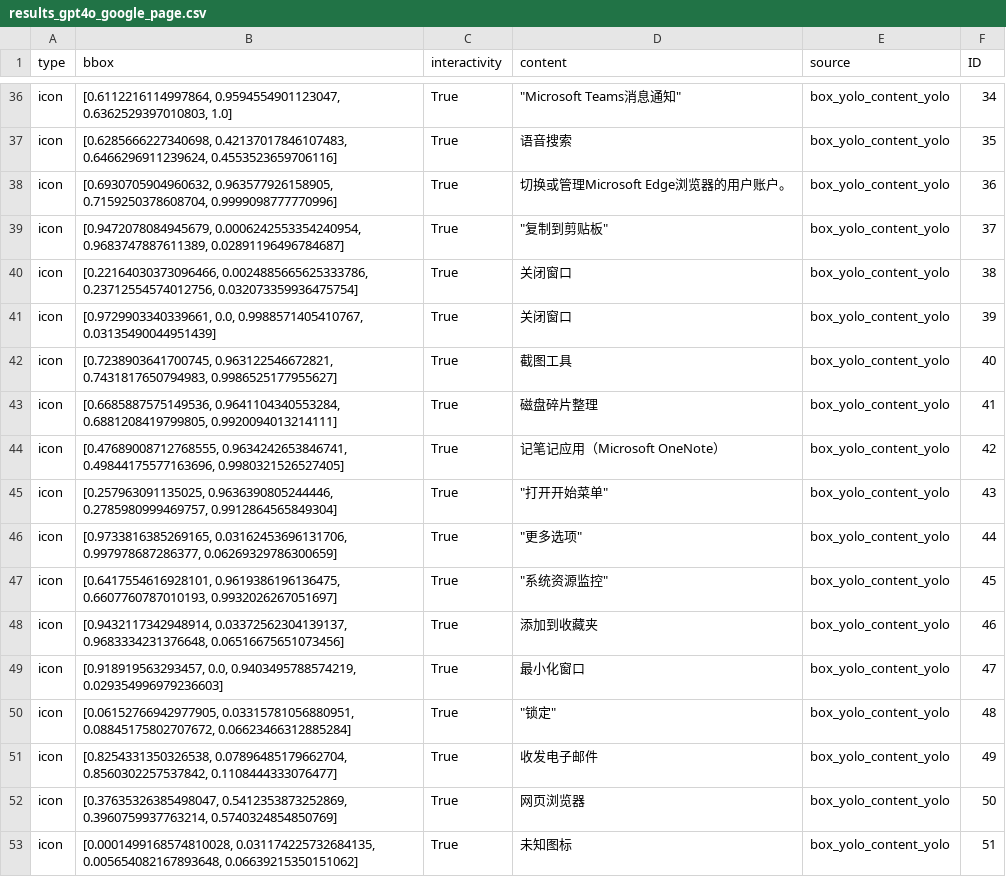
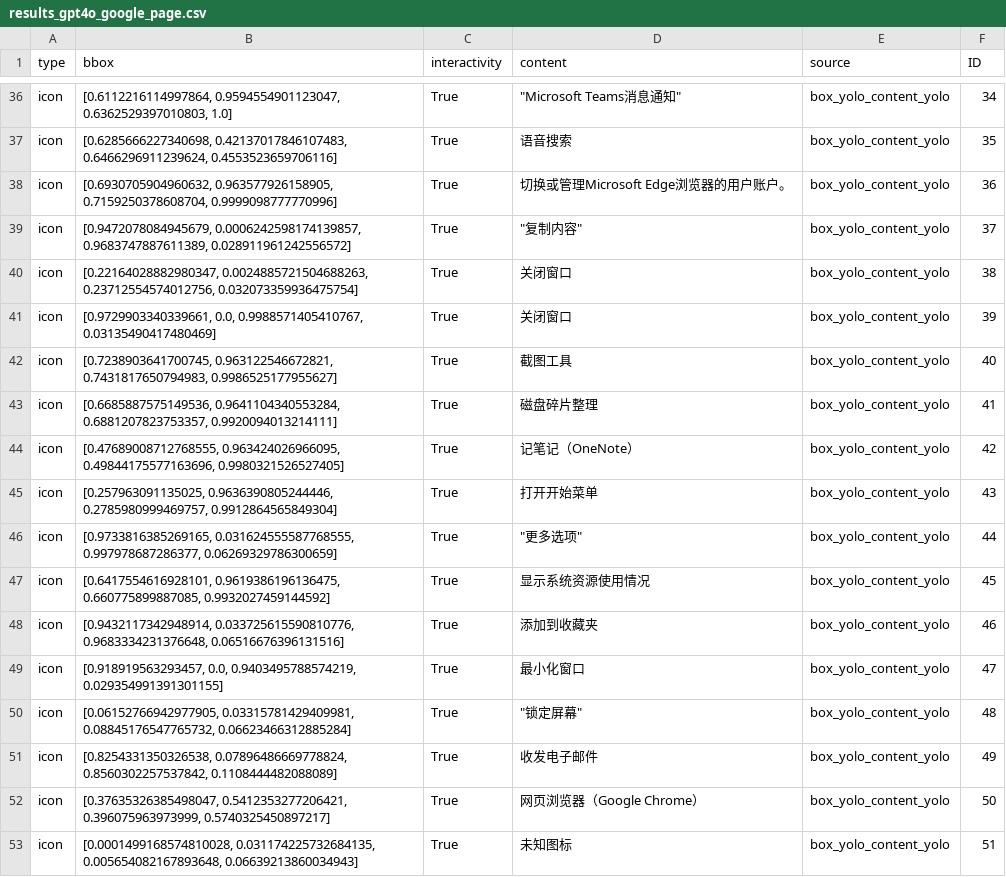
Before and after one commit to Sirius1942/Omniparser-tars, a CSV file: results_gpt4o_google_page.csv, drawn as a sheet; only a part is shown, gaps mark what is left out; the diff covers the shown part only.

```diff
--- a/results_gpt4o_google_page.csv
+++ b/results_gpt4o_google_page.csv
@@ -38,16 +38,16 @@ icon,"[0.6285666227340698, 0.42137017846107483, 0.6466296911239624, 0.4553523659
 icon,"[0.6930705904960632, 0.963577926158905, 0.7159250378608704, 0.9999098777770996]",True,切换或管理Microsoft Edge浏览器的用户账户。,box_yolo_content_yolo,36
-icon,"[0.9472078084945679, 0.0006242553354240954, 0.9683747887611389, 0.02891196496784687]",True,"""复制到剪贴板""",box_yolo_content_yolo,37
-icon,"[0.22164030373096466, 0.0024885665625333786, 0.23712554574012756, 0.032073359936475754]",True,关闭窗口,box_yolo_content_yolo,38
-icon,"[0.9729903340339661, 0.0, 0.9988571405410767, 0.03135490044951439]",True,关闭窗口,box_yolo_content_yolo,39
+icon,"[0.9472078084945679, 0.0006242598174139857, 0.9683747887611389, 0.028911961242556572]",True,"""复制内容""",box_yolo_content_yolo,37
+icon,"[0.22164028882980347, 0.0024885721504688263, 0.23712554574012756, 0.032073359936475754]",True,关闭窗口,box_yolo_content_yolo,38
+icon,"[0.9729903340339661, 0.0, 0.9988571405410767, 0.03135490417480469]",True,关闭窗口,box_yolo_content_yolo,39
 icon,"[0.7238903641700745, 0.963122546672821, 0.7431817650794983, 0.9986525177955627]",True,截图工具,box_yolo_content_yolo,40
-icon,"[0.6685887575149536, 0.9641104340553284, 0.6881208419799805, 0.9920094013214111]",True,磁盘碎片整理,box_yolo_content_yolo,41
-icon,"[0.47689008712768555, 0.9634242653846741, 0.49844175577163696, 0.9980321526527405]",True,记笔记应用（Microsoft OneNote）,box_yolo_content_yolo,42
-icon,"[0.257963091135025, 0.9636390805244446, 0.2785980999469757, 0.9912864565849304]",True,"""打开开始菜单""",box_yolo_content_yolo,43
-icon,"[0.9733816385269165, 0.03162453696131706, 0.997978687286377, 0.06269329786300659]",True,"""更多选项""",box_yolo_content_yolo,44
-icon,"[0.6417554616928101, 0.9619386196136475, 0.6607760787010193, 0.9932026267051697]",True,"""系统资源监控""",box_yolo_content_yolo,45
-icon,"[0.9432117342948914, 0.03372562304139137, 0.9683334231376648, 0.06516675651073456]",True,添加到收藏夹,box_yolo_content_yolo,46
-icon,"[0.918919563293457, 0.0, 0.9403495788574219, 0.029354996979236603]",True,最小化窗口,box_yolo_content_yolo,47
-icon,"[0.06152766942977905, 0.03315781056880951, 0.08845175802707672, 0.06623466312885284]",True,"""锁定""",box_yolo_content_yolo,48
-icon,"[0.8254331350326538, 0.07896485179662704, 0.8560302257537842, 0.1108444333076477]",True,收发电子邮件,box_yolo_content_yolo,49
-icon,"[0.37635326385498047, 0.5412353873252869, 0.3960759937763214, 0.5740324854850769]",True,网页浏览器,box_yolo_content_yolo,50
-icon,"[0.0001499168574810028, 0.031174225732684135, 0.005654082167893648, 0.06639215350151062]",True,未知图标,box_yolo_content_yolo,51
+icon,"[0.6685887575149536, 0.9641104340553284, 0.6881207823753357, 0.9920094013214111]",True,磁盘碎片整理,box_yolo_content_yolo,41
+icon,"[0.47689008712768555, 0.963424026966095, 0.49844175577163696, 0.9980321526527405]",True,记笔记（OneNote）,box_yolo_content_yolo,42
+icon,"[0.257963091135025, 0.9636390805244446, 0.2785980999469757, 0.9912864565849304]",True,打开开始菜单,box_yolo_content_yolo,43
+icon,"[0.9733816385269165, 0.031624555587768555, 0.997978687286377, 0.06269329786300659]",True,"""更多选项""",box_yolo_content_yolo,44
+icon,"[0.6417554616928101, 0.9619386196136475, 0.660775899887085, 0.9932027459144592]",True,显示系统资源使用情况,box_yolo_content_yolo,45
+icon,"[0.9432117342948914, 0.033725615590810776, 0.9683334231376648, 0.06516676396131516]",True,添加到收藏夹,box_yolo_content_yolo,46
+icon,"[0.918919563293457, 0.0, 0.9403495788574219, 0.029354991391301155]",True,最小化窗口,box_yolo_content_yolo,47
+icon,"[0.06152766942977905, 0.03315781429409981, 0.08845176547765732, 0.06623466312885284]",True,"""锁定屏幕""",box_yolo_content_yolo,48
+icon,"[0.8254331350326538, 0.07896486669778824, 0.8560302257537842, 0.1108444482088089]",True,收发电子邮件,box_yolo_content_yolo,49
+icon,"[0.37635326385498047, 0.5412353277206421, 0.396075963973999, 0.5740325450897217]",True,网页浏览器（Google Chrome）,box_yolo_content_yolo,50
+icon,"[0.0001499168574810028, 0.031174225732684135, 0.005654082167893648, 0.06639213860034943]",True,未知图标,box_yolo_content_yolo,51
```
Also changed, not shown: 26 edited cells elsewhere in this file, results_gpt4o_windows_home.csv, results_gpt4o_word.csv, 35 other files.
